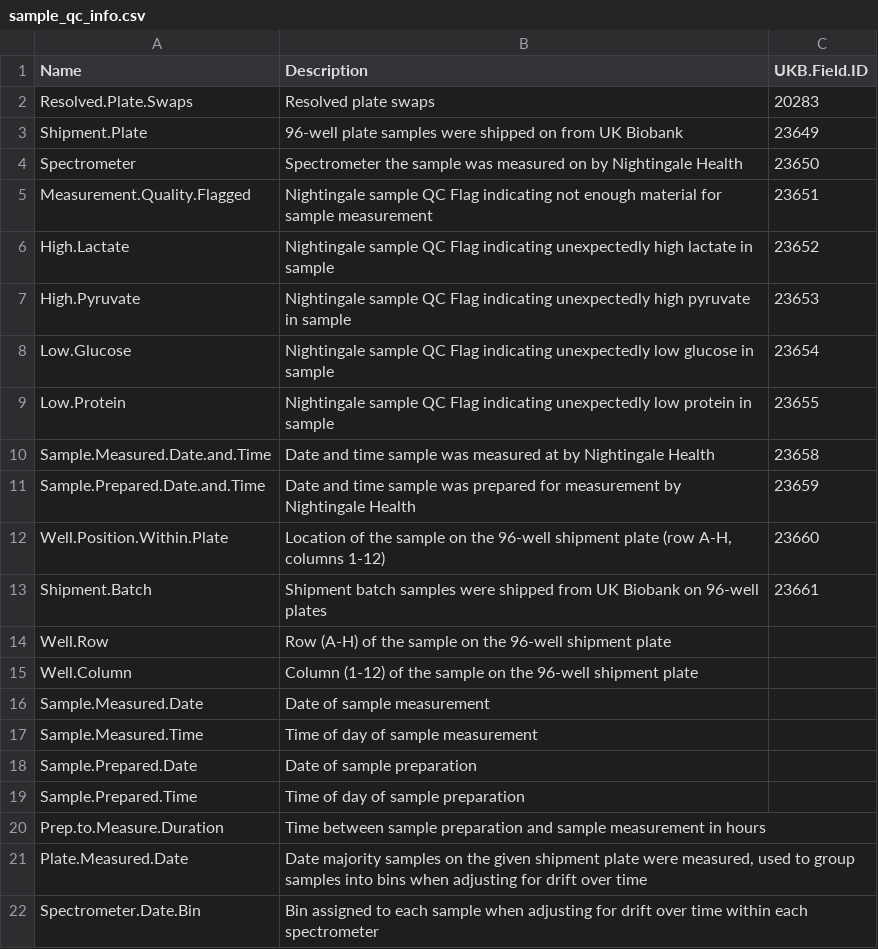
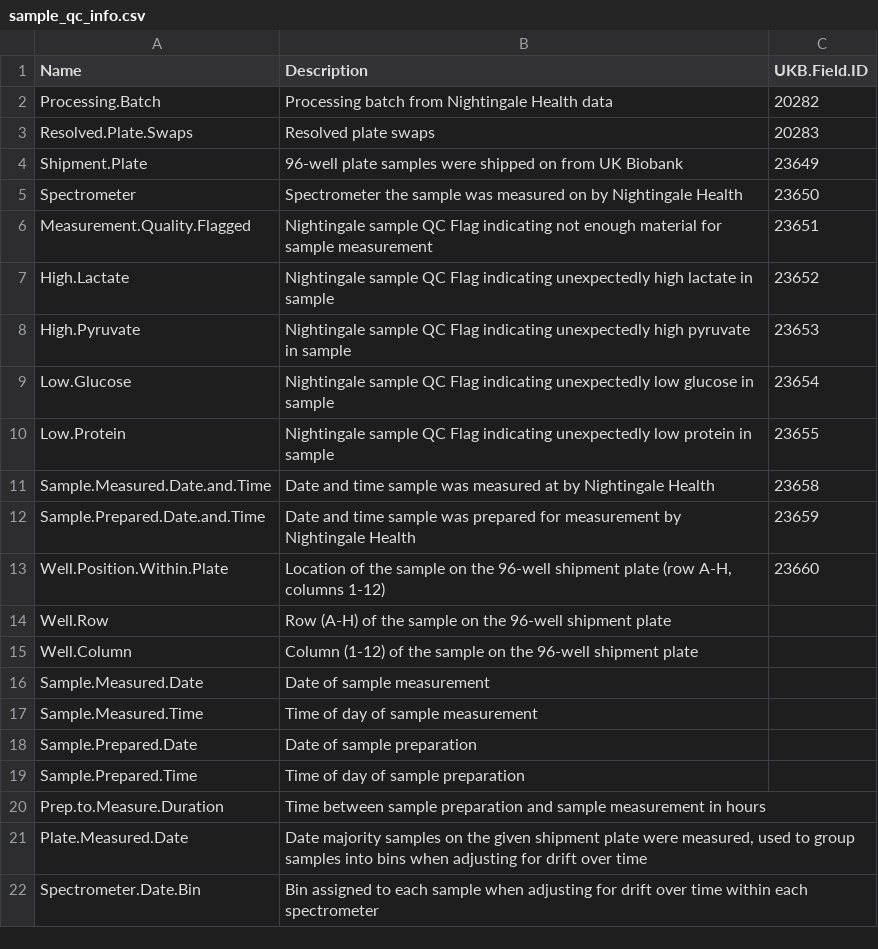
Before and after one commit to sritchie73/ukbnmr, a CSV file: inst/extdata/sample_qc_info.csv, drawn as a sheet.

Commit message:
Placeholder shipping batch variable is now processing batch to match UKB release

```diff
--- a/inst/extdata/sample_qc_info.csv
+++ b/inst/extdata/sample_qc_info.csv
@@ -1,2 +1,3 @@
 Name,Description,UKB.Field.ID
+Processing.Batch,Processing batch from Nightingale Health data,20282
 Resolved.Plate.Swaps,Resolved plate swaps,20283
@@ -12,3 +13,2 @@ Sample.Prepared.Date.and.Time,Date and time sample was prepared for measurement
 Well.Position.Within.Plate,"Location of the sample on the 96-well shipment plate (row A-H, columns 1-12)",23660
-Shipment.Batch,Shipment batch samples were shipped from UK Biobank on 96-well plates,23661
 Well.Row,Row (A-H) of the sample on the 96-well shipment plate,
```
Also changed, not shown: inst/extdata/test_data.csv, 5 other files.
